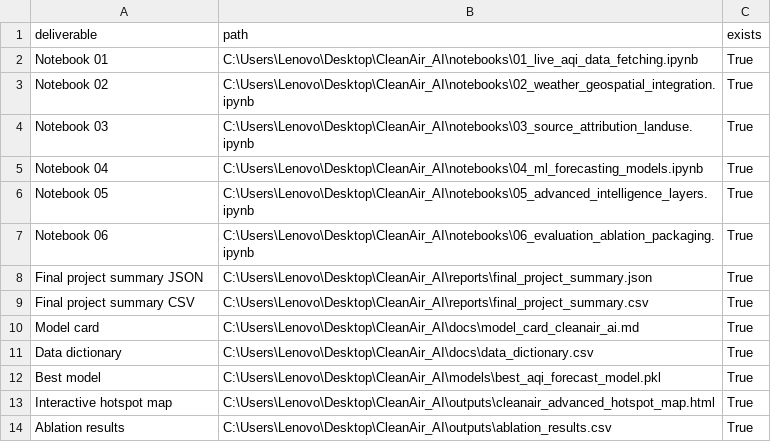
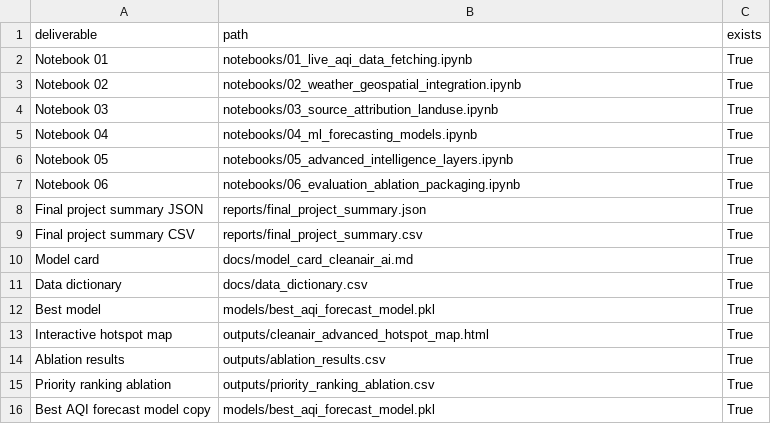
Before and after one commit to DISHA7-debug/CleanAir_AI, a CSV file: reports/final_deliverable_checklist.csv, drawn as a sheet.

```diff
--- a/reports/final_deliverable_checklist.csv
+++ b/reports/final_deliverable_checklist.csv
@@ -1,14 +1,16 @@
 deliverable,path,exists
-Notebook 01,C:\Users\Lenovo\Desktop\CleanAir_AI\notebooks\01_live_aqi_data_fetching.ipynb,True
-Notebook 02,C:\Users\Lenovo\Desktop\CleanAir_AI\notebooks\02_weather_geospatial_integration.ipynb,True
-Notebook 03,C:\Users\Lenovo\Desktop\CleanAir_AI\notebooks\03_source_attribution_landuse.ipynb,True
-Notebook 04,C:\Users\Lenovo\Desktop\CleanAir_AI\notebooks\04_ml_forecasting_models.ipynb,True
-Notebook 05,C:\Users\Lenovo\Desktop\CleanAir_AI\notebooks\05_advanced_intelligence_layers.ipynb,True
-Notebook 06,C:\Users\Lenovo\Desktop\CleanAir_AI\notebooks\06_evaluation_ablation_packaging.ipynb,True
-Final project summary JSON,C:\Users\Lenovo\Desktop\CleanAir_AI\reports\final_project_summary.json,True
-Final project summary CSV,C:\Users\Lenovo\Desktop\CleanAir_AI\reports\final_project_summary.csv,True
-Model card,C:\Users\Lenovo\Desktop\CleanAir_AI\docs\model_card_cleanair_ai.md,True
-Data dictionary,C:\Users\Lenovo\Desktop\CleanAir_AI\docs\data_dictionary.csv,True
-Best model,C:\Users\Lenovo\Desktop\CleanAir_AI\models\best_aqi_forecast_model.pkl,True
-Interactive hotspot map,C:\Users\Lenovo\Desktop\CleanAir_AI\outputs\cleanair_advanced_hotspot_map.html,True
-Ablation results,C:\Users\Lenovo\Desktop\CleanAir_AI\outputs\ablation_results.csv,True
+Notebook 01,notebooks/01_live_aqi_data_fetching.ipynb,True
+Notebook 02,notebooks/02_weather_geospatial_integration.ipynb,True
+Notebook 03,notebooks/03_source_attribution_landuse.ipynb,True
+Notebook 04,notebooks/04_ml_forecasting_models.ipynb,True
+Notebook 05,notebooks/05_advanced_intelligence_layers.ipynb,True
+Notebook 06,notebooks/06_evaluation_ablation_packaging.ipynb,True
+Final project summary JSON,reports/final_project_summary.json,True
+Final project summary CSV,reports/final_project_summary.csv,True
+Model card,docs/model_card_cleanair_ai.md,True
+Data dictionary,docs/data_dictionary.csv,True
+Best model,models/best_aqi_forecast_model.pkl,True
+Interactive hotspot map,outputs/cleanair_advanced_hotspot_map.html,True
+Ablation results,outputs/ablation_results.csv,True
+Priority ranking ablation,outputs/priority_ranking_ablation.csv,True
+Best AQI forecast model copy,models/best_aqi_forecast_model.pkl,True
```
Also changed, not shown: 6 other files.
